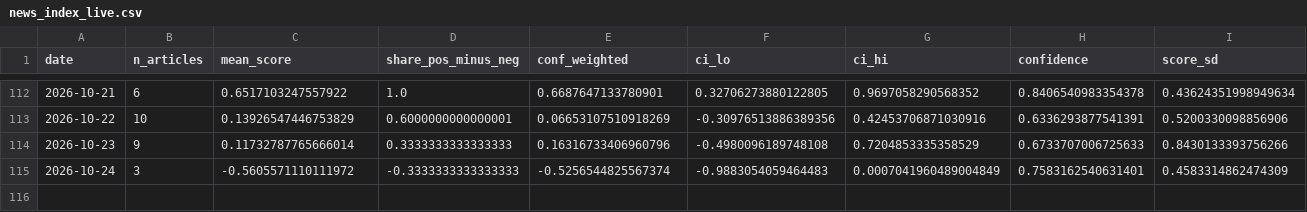
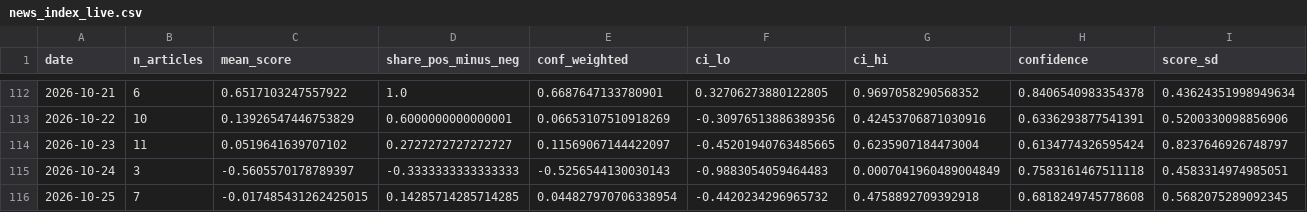
Before and after one commit to 2026-AICP/fomc-sentiment-agents, a CSV file: outputs/news_index_live.csv, drawn as a sheet; only a part is shown, gaps mark what is left out.

```diff
--- a/outputs/news_index_live.csv
+++ b/outputs/news_index_live.csv
@@ -113,3 +113,4 @@ date,n_articles,mean_score,share_pos_minus_neg,conf_weighted,ci_lo,ci_hi,confide
 2026-10-22,10,0.13926547446753829,0.6000000000000001,0.06653107510918269,-0.30976513886389356,0.42453706871030916,0.6336293877541391,0.5200330098856906
-2026-10-23,9,0.11732787765666014,0.3333333333333333,0.16316733406960796,-0.4980096189748108,0.7204853335358529,0.6733707006725633,0.8430133393756266
-2026-10-24,3,-0.5605571110111972,-0.3333333333333333,-0.5256544825567374,-0.9883054059464483,0.0007041960489004849,0.7583162540631401,0.4583314862474309
+2026-10-23,11,0.0519641639707102,0.2727272727272727,0.11569067144422097,-0.45201940763485665,0.6235907184473004,0.6134774326595424,0.8237646926748797
+2026-10-24,3,-0.5605570178789397,-0.3333333333333333,-0.5256544130030143,-0.9883054059464483,0.0007041960489004849,0.7583161467511118,0.4583314974985051
+2026-10-25,7,-0.017485431262425015,0.14285714285714285,0.044827970706338954,-0.4420234296965732,0.4758892709392918,0.6818249745778608,0.5682075289092345
```
Also changed, not shown: outputs/daily_headline.csv, outputs/daily_signals.csv, 9 other files.
